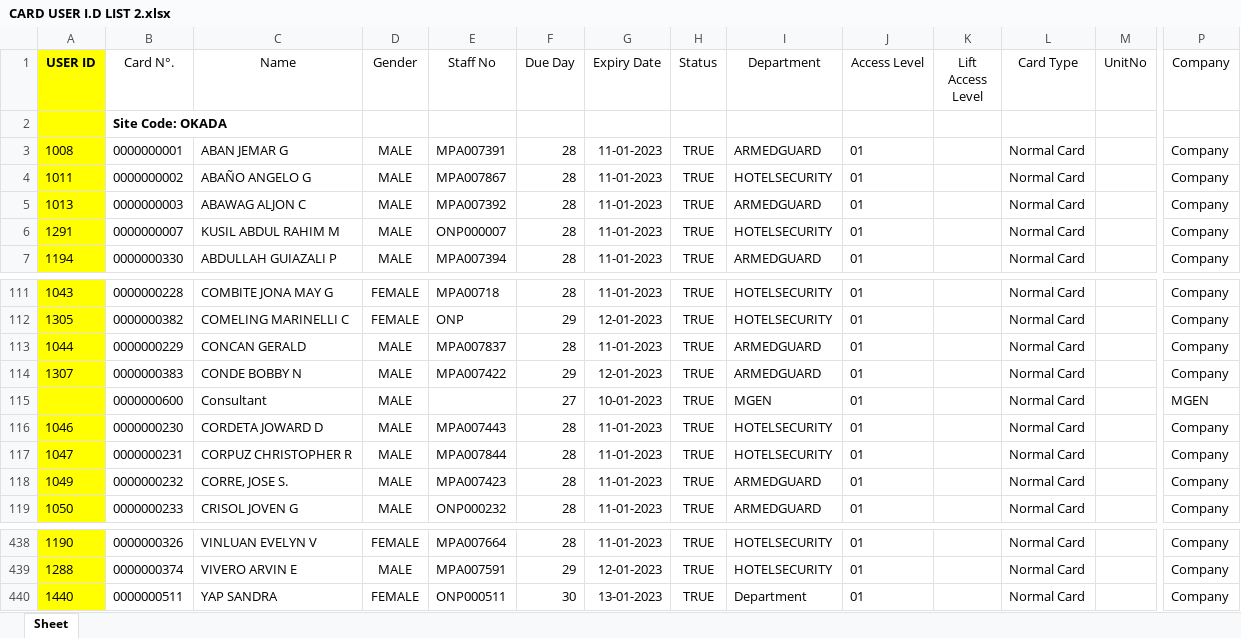
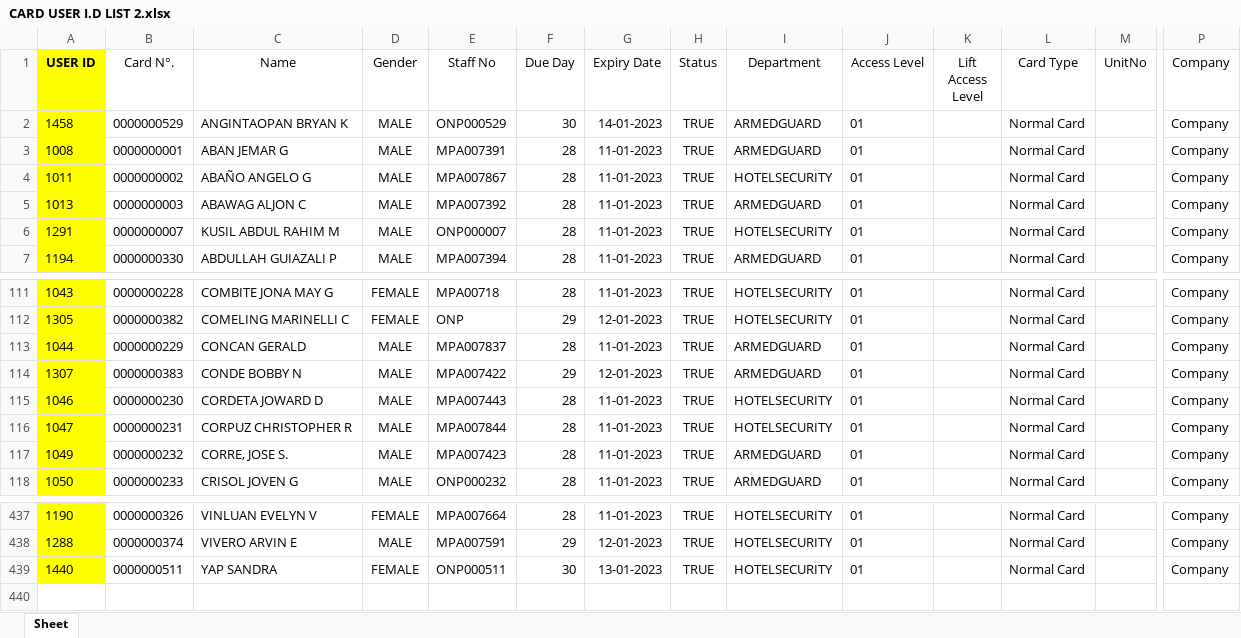
Before and after one commit to semajestic/summaryreport, an Excel workbook: CARD USER I.D LIST 2.xlsx, sheet Sheet, drawn as a sheet; only a part is shown, gaps mark what is left out; values as stored, in another font and other column widths than the file's, no borders; removed rows and columns are numbered as before the commit, all else as after; rows hold the shown columns only; the diff names each change by its address in the sheet, - before the commit and + after, or states it on an @@ line.

```diff
--- a/CARD USER I.D LIST 2.xlsx (sheet Sheet)
+++ b/CARD USER I.D LIST 2.xlsx (sheet Sheet)
-row 2:  | Site Code: OKADA
+row 2: 1458 | 0000000529 | ANGINTAOPAN BRYAN K | MALE | ONP000529 | 30 | 14-01-2023 | TRUE | ARMEDGUARD | 01 |  | Normal Card |  | Company
-row 115:  | 0000000600 | Consultant | MALE |  | 27 | 10-01-2023 | TRUE | MGEN | 01 |  | Normal Card |  | MGEN
-I439 (Department): Department
+I439 (Department): HOTELSECURITY
```
Also changed, not shown: dist/CARD USER I.D LIST 2.xlsx, 7 other files.
